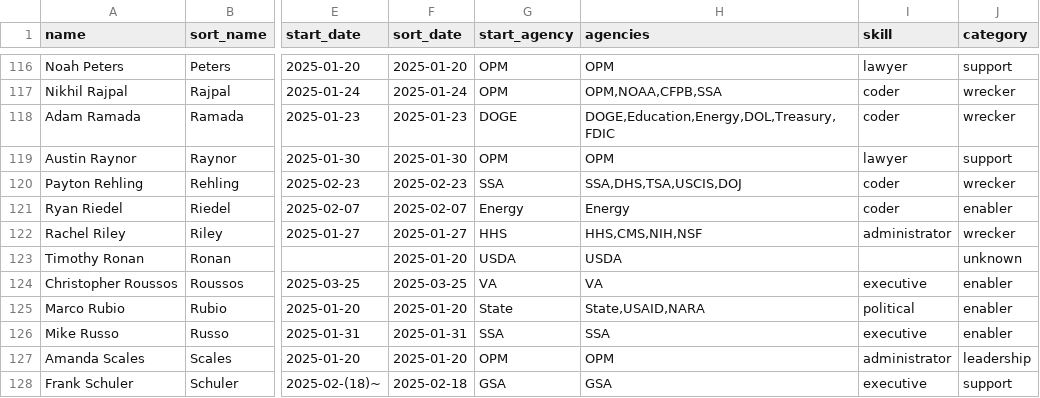
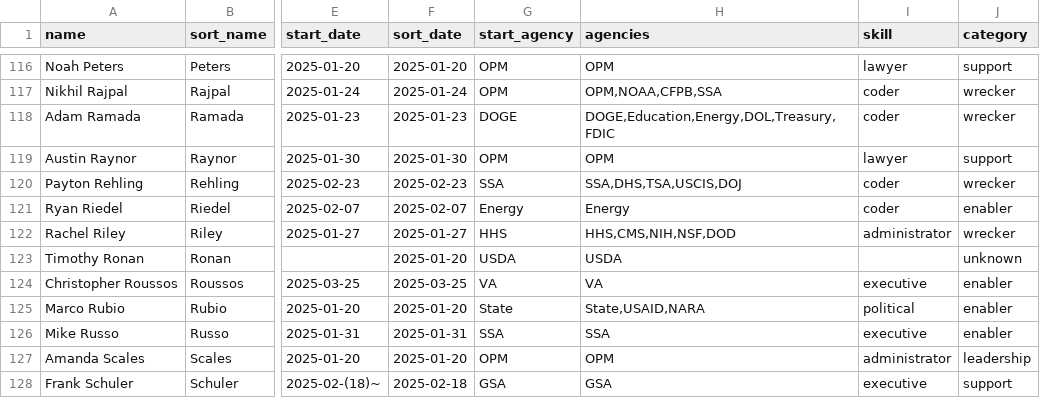
Before and after one commit to harrisj/doge_track, a CSV file: src/csv/people.csv, drawn as a sheet; only a part is shown, gaps mark what is left out; the diff names each change by its address in the sheet, - before the commit and + after, or states it on an @@ line.

```diff
--- a/src/csv/people.csv
+++ b/src/csv/people.csv
-H122 (agencies): HHS,CMS,NIH,NSF
+H122 (agencies): HHS,CMS,NIH,NSF,DOD
```
Also changed, not shown: src/csv/agencies.csv, src/csv/events.csv, 5 other files.
